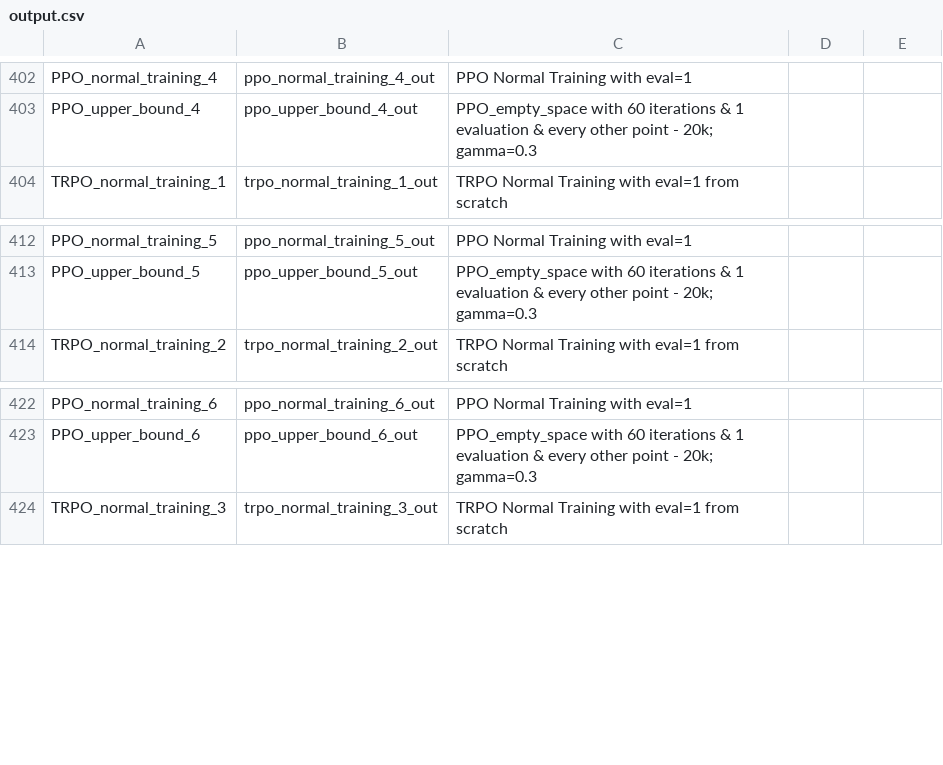
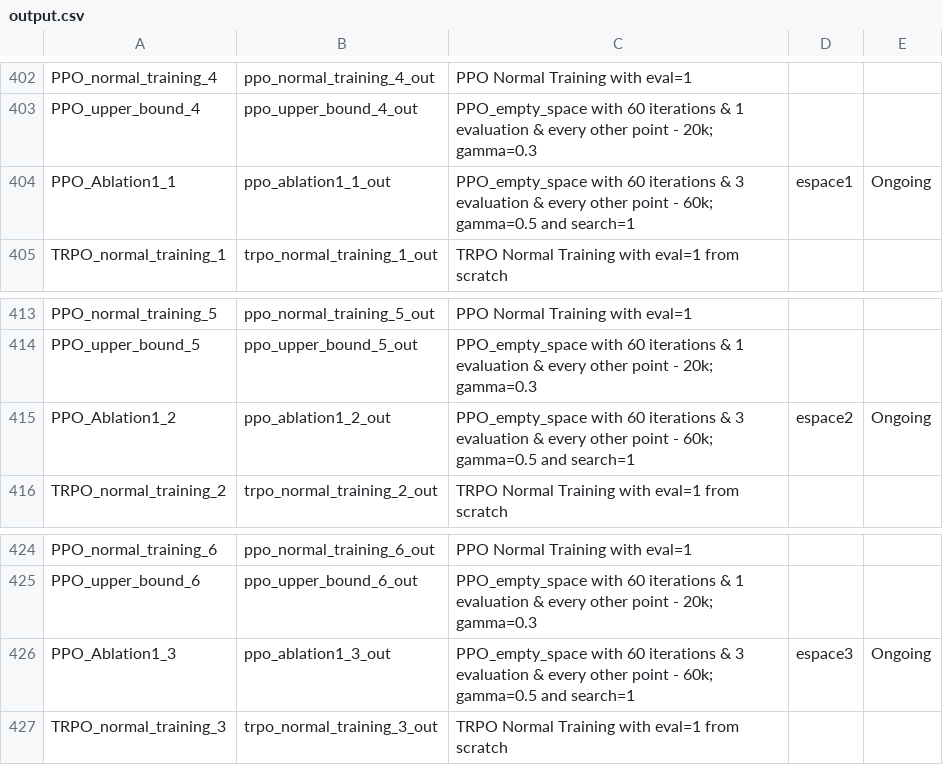
Before and after one commit to AishikD14/stable-baselines3, a CSV file: output.csv, drawn as a sheet; only a part is shown, gaps mark what is left out.

Commit message:
update

```diff
--- a/output.csv
+++ b/output.csv
@@ -403,2 +403,3 @@ PPO_normal_training_4, ppo_normal_training_4_out, PPO Normal Training with eval=
 PPO_upper_bound_4, ppo_upper_bound_4_out, PPO_empty_space with 60 iterations & 1 evaluation & every other point - 20k; gamma=0.3
+PPO_Ablation1_1, ppo_ablation1_1_out, PPO_empty_space with 60 iterations & 3 evaluation & every other point - 60k; gamma=0.5 and search=1, espace1, Ongoing
 TRPO_normal_training_1, trpo_normal_training_1_out, TRPO Normal Training with eval=1 from scratch
@@ -413,2 +414,3 @@ PPO_normal_training_5, ppo_normal_training_5_out, PPO Normal Training with eval=
 PPO_upper_bound_5, ppo_upper_bound_5_out, PPO_empty_space with 60 iterations & 1 evaluation & every other point - 20k; gamma=0.3
+PPO_Ablation1_2, ppo_ablation1_2_out, PPO_empty_space with 60 iterations & 3 evaluation & every other point - 60k; gamma=0.5 and search=1, espace2, Ongoing
 TRPO_normal_training_2, trpo_normal_training_2_out, TRPO Normal Training with eval=1 from scratch
@@ -423,2 +425,3 @@ PPO_normal_training_6, ppo_normal_training_6_out, PPO Normal Training with eval=
 PPO_upper_bound_6, ppo_upper_bound_6_out, PPO_empty_space with 60 iterations & 1 evaluation & every other point - 20k; gamma=0.3
+PPO_Ablation1_3, ppo_ablation1_3_out, PPO_empty_space with 60 iterations & 3 evaluation & every other point - 60k; gamma=0.5 and search=1, espace3, Ongoing
 TRPO_normal_training_3, trpo_normal_training_3_out, TRPO Normal Training with eval=1 from scratch
```
